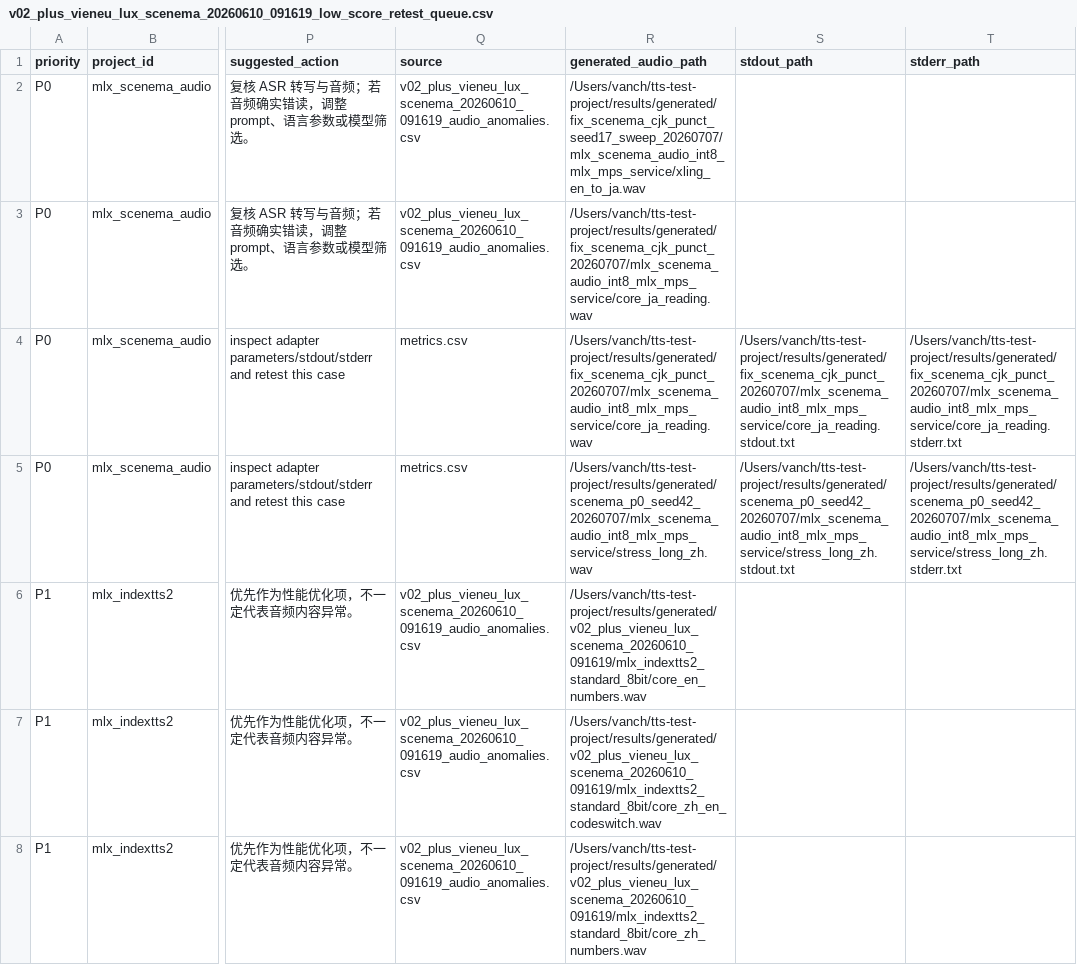
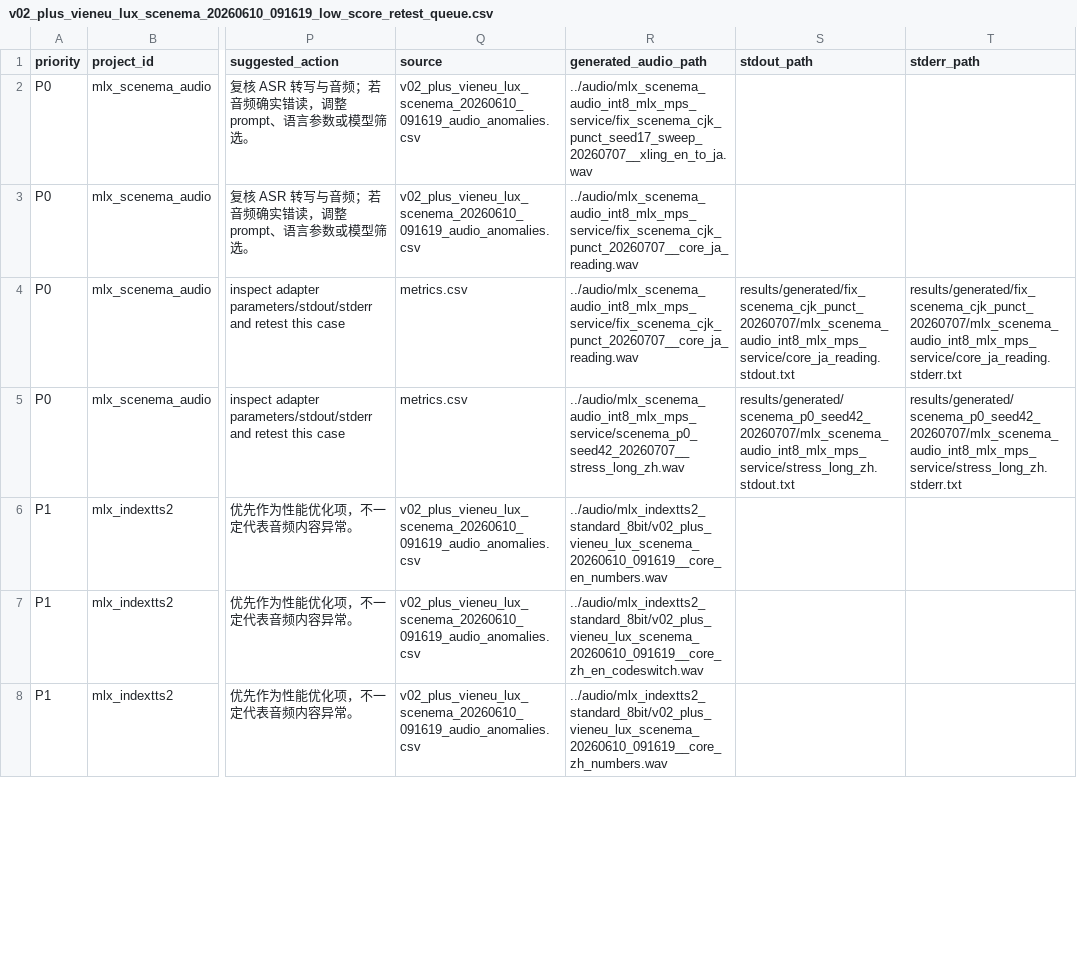
Before and after one commit to vanch007/mlx-tts-benchmarks, a CSV file: reports/v02_plus_vieneu_lux_scenema_20260610_091619_low_score_retest_queue.csv, drawn as a sheet; only a part is shown, gaps mark what is left out; the diff covers the shown part only; the diff names each change by its address in the sheet, - before the commit and + after, or states it on an @@ line.

```diff
--- a/reports/v02_plus_vieneu_lux_scenema_20260610_091619_low_score_retest_queue.csv
+++ b/reports/v02_plus_vieneu_lux_scenema_20260610_091619_low_score_retest_queue.csv
-R2 (generated_audio_path): /Users/vanch/tts-test-project/results/generated/fix_scenema_cjk_punct_seed17_sweep_20260707/mlx_scenema_audio_int8_mlx_mps_service/xling_en_to_ja.wav
+R2 (generated_audio_path): ../audio/mlx_scenema_audio_int8_mlx_mps_service/fix_scenema_cjk_punct_seed17_sweep_20260707__xling_en_to_ja.wav
-R3:R4 (generated_audio_path): /Users/vanch/tts-test-project/results/generated/fix_scenema_cjk_punct_20260707/mlx_scenema_audio_int8_mlx_mps_service/core_ja_reading.wav
+R3:R4 (generated_audio_path): ../audio/mlx_scenema_audio_int8_mlx_mps_service/fix_scenema_cjk_punct_20260707__core_ja_reading.wav
-S4 (stdout_path): /Users/vanch/tts-test-project/results/generated/fix_scenema_cjk_punct_20260707/mlx_scenema_audio_int8_mlx_mps_service/core_ja_reading.stdout.txt
+S4 (stdout_path): results/generated/fix_scenema_cjk_punct_20260707/mlx_scenema_audio_int8_mlx_mps_service/core_ja_reading.stdout.txt
-T4 (stderr_path): /Users/vanch/tts-test-project/results/generated/fix_scenema_cjk_punct_20260707/mlx_scenema_audio_int8_mlx_mps_service/core_ja_reading.stderr.txt
+T4 (stderr_path): results/generated/fix_scenema_cjk_punct_20260707/mlx_scenema_audio_int8_mlx_mps_service/core_ja_reading.stderr.txt
-R5 (generated_audio_path): /Users/vanch/tts-test-project/results/generated/scenema_p0_seed42_20260707/mlx_scenema_audio_int8_mlx_mps_service/stress_long_zh.wav
+R5 (generated_audio_path): ../audio/mlx_scenema_audio_int8_mlx_mps_service/scenema_p0_seed42_20260707__stress_long_zh.wav
-S5 (stdout_path): /Users/vanch/tts-test-project/results/generated/scenema_p0_seed42_20260707/mlx_scenema_audio_int8_mlx_mps_service/stress_long_zh.stdout.txt
+S5 (stdout_path): results/generated/scenema_p0_seed42_20260707/mlx_scenema_audio_int8_mlx_mps_service/stress_long_zh.stdout.txt
-T5 (stderr_path): /Users/vanch/tts-test-project/results/generated/scenema_p0_seed42_20260707/mlx_scenema_audio_int8_mlx_mps_service/stress_long_zh.stderr.txt
+T5 (stderr_path): results/generated/scenema_p0_seed42_20260707/mlx_scenema_audio_int8_mlx_mps_service/stress_long_zh.stderr.txt
-R6 (generated_audio_path): /Users/vanch/tts-test-project/results/generated/v02_plus_vieneu_lux_scenema_20260610_091619/mlx_indextts2_standard_8bit/core_en_numbers.wav
+R6 (generated_audio_path): ../audio/mlx_indextts2_standard_8bit/v02_plus_vieneu_lux_scenema_20260610_091619__core_en_numbers.wav
-R7 (generated_audio_path): /Users/vanch/tts-test-project/results/generated/v02_plus_vieneu_lux_scenema_20260610_091619/mlx_indextts2_standard_8bit/core_zh_en_codeswitch.wav
+R7 (generated_audio_path): ../audio/mlx_indextts2_standard_8bit/v02_plus_vieneu_lux_scenema_20260610_091619__core_zh_en_codeswitch.wav
-R8 (generated_audio_path): /Users/vanch/tts-test-project/results/generated/v02_plus_vieneu_lux_scenema_20260610_091619/mlx_indextts2_standard_8bit/core_zh_numbers.wav
+R8 (generated_audio_path): ../audio/mlx_indextts2_standard_8bit/v02_plus_vieneu_lux_scenema_20260610_091619__core_zh_numbers.wav
```
Also changed, not shown: 42 edited cells elsewhere in this file, reports/v02_plus_vieneu_lux_scenema_20260610_091619.leaderboard.csv, reports/v02_plus_vieneu_lux_scenema_20260610_091619_audio_anomalies.csv, 15 other files.
